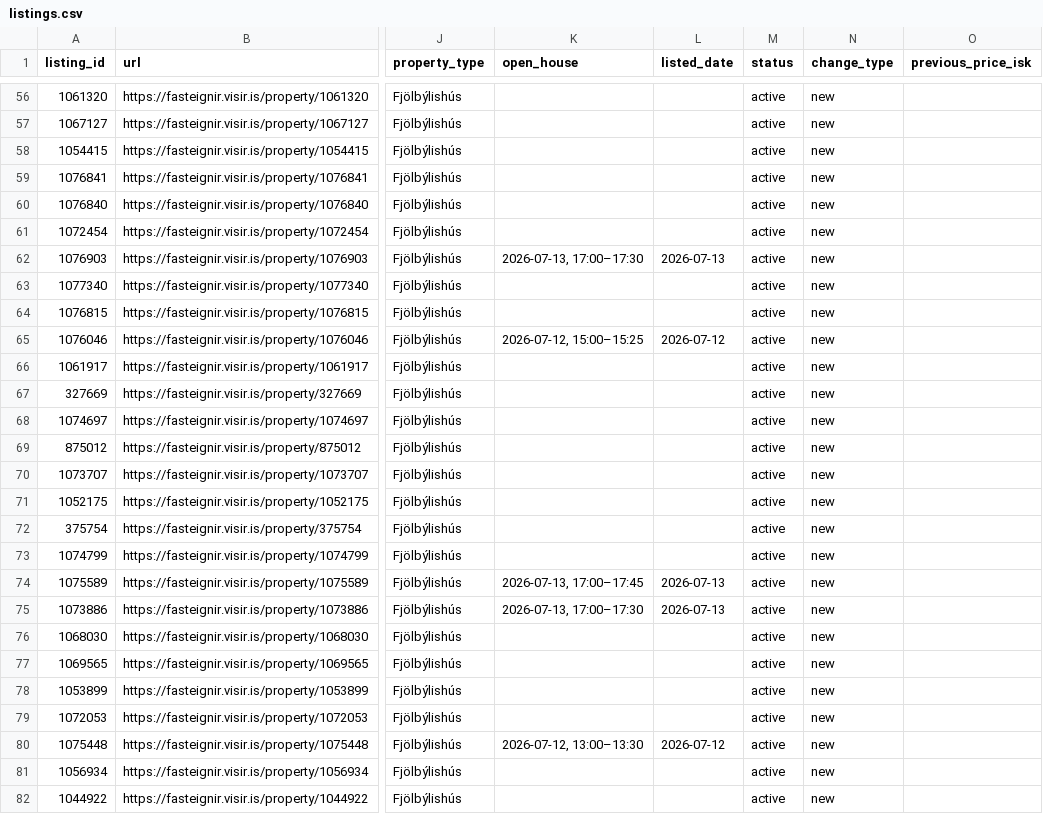
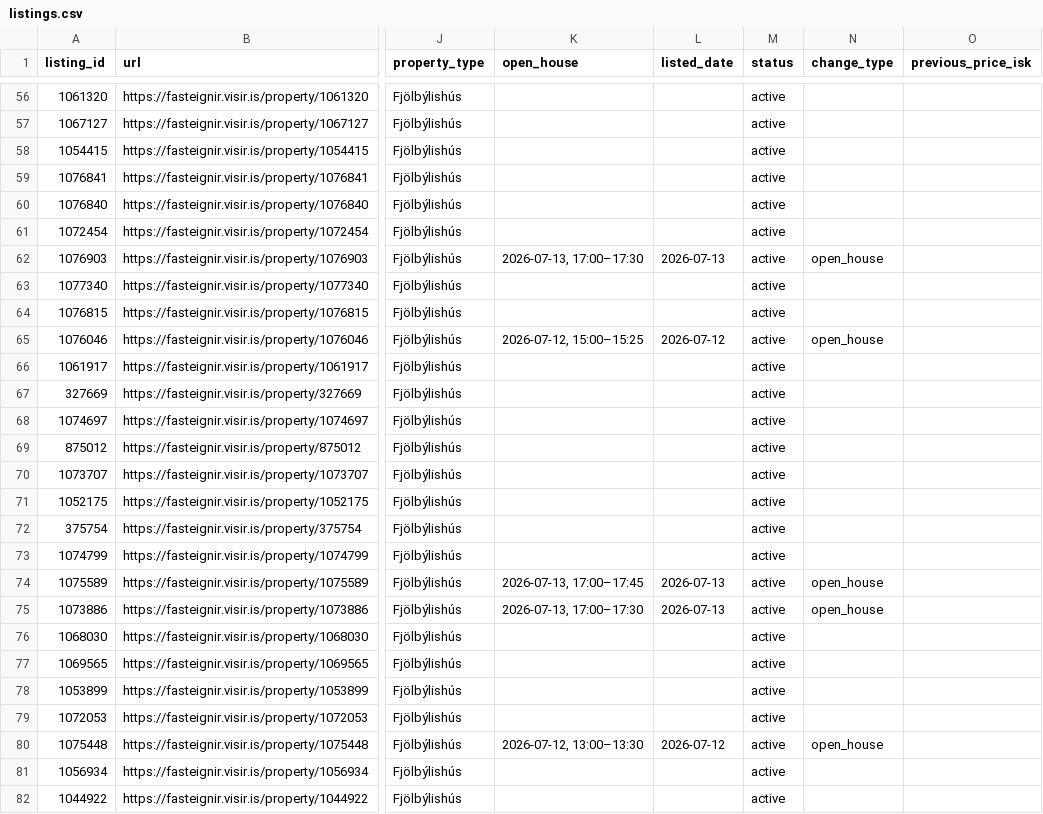
Before and after one commit to alruts/fasteignir-listing-monitor, a CSV file: data/listings.csv, drawn as a sheet; only a part is shown, gaps mark what is left out; the diff covers the shown part only; the diff names each change by its address in the sheet, - before the commit and + after, or states it on an @@ line.

Commit message:
Update house listings

```diff
--- a/data/listings.csv
+++ b/data/listings.csv
-N56:N61 (change_type): new
+N56:N61 (change_type): (empty)
-N62 (change_type): new
+N62 (change_type): open_house
-N63:N64 (change_type): new
+N63:N64 (change_type): (empty)
-N65 (change_type): new
+N65 (change_type): open_house
-N66:N73 (change_type): new
+N66:N73 (change_type): (empty)
-N74:N75 (change_type): new
+N74:N75 (change_type): open_house
-N76:N79 (change_type): new
+N76:N79 (change_type): (empty)
-N80 (change_type): new
+N80 (change_type): open_house
-N81:N82 (change_type): new
+N81:N82 (change_type): (empty)
```
Also changed, not shown: 150 edited cells elsewhere in this file, 1 other file.
